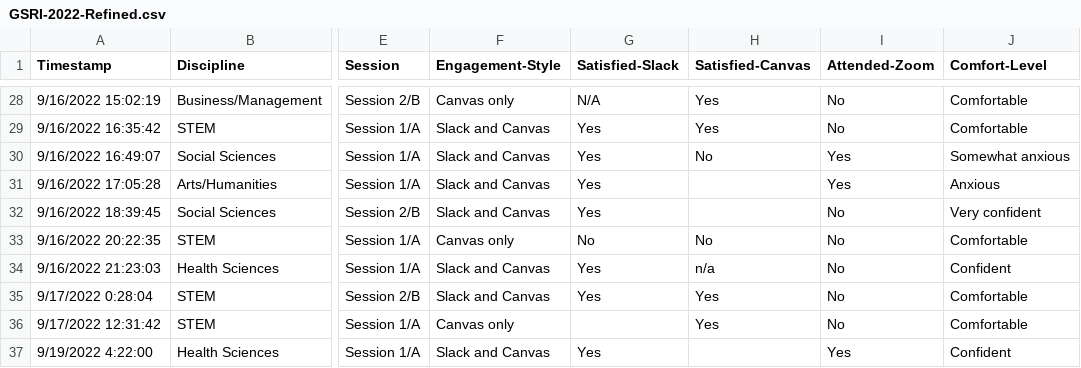
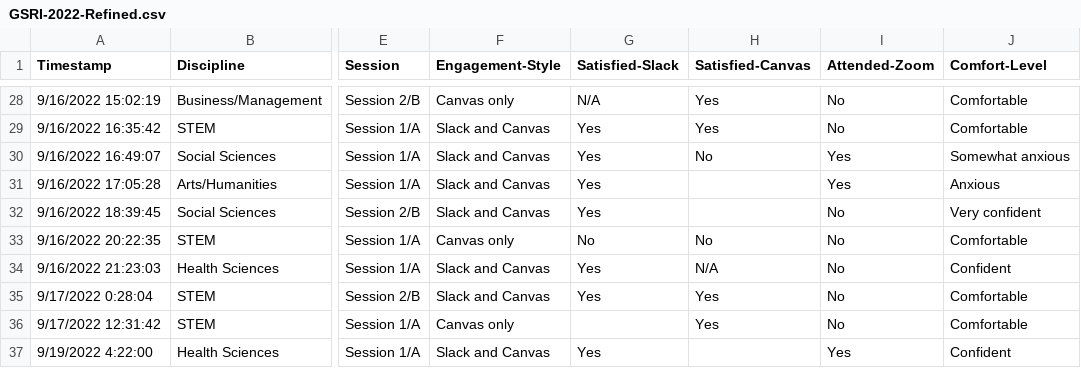
Before and after one commit to JoeLollo21/GSRI-SurveyReview, a CSV file: data/GSRI-2022-Refined.csv, drawn as a sheet; only a part is shown, gaps mark what is left out; the diff names each change by its address in the sheet, - before the commit and + after, or states it on an @@ line.

Commit message:
Update GSRI-2022-Refined.csv

```diff
--- a/data/GSRI-2022-Refined.csv
+++ b/data/GSRI-2022-Refined.csv
-H34 (Satisfied-Canvas): n/a
+H34 (Satisfied-Canvas): N/A
```
